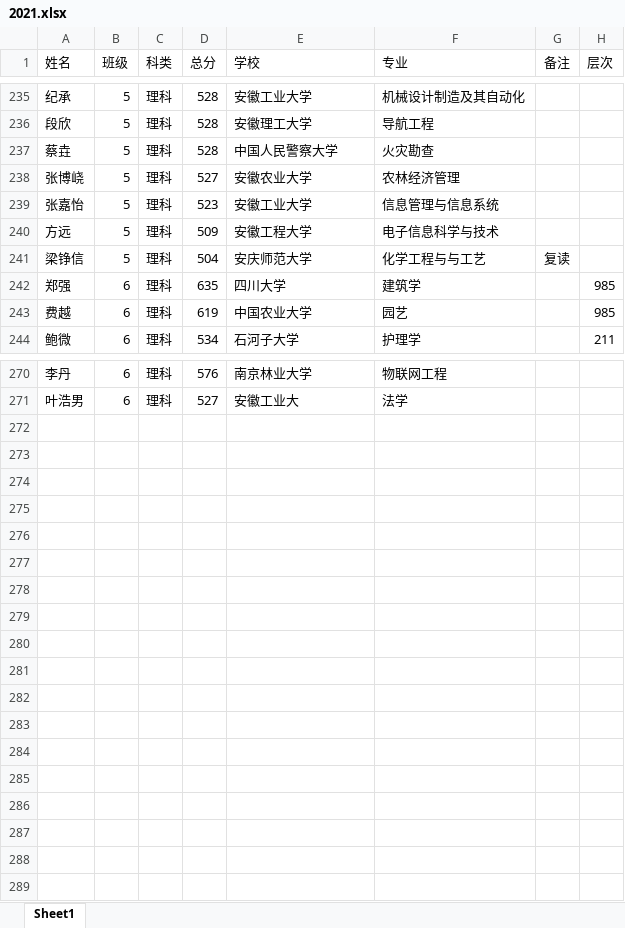
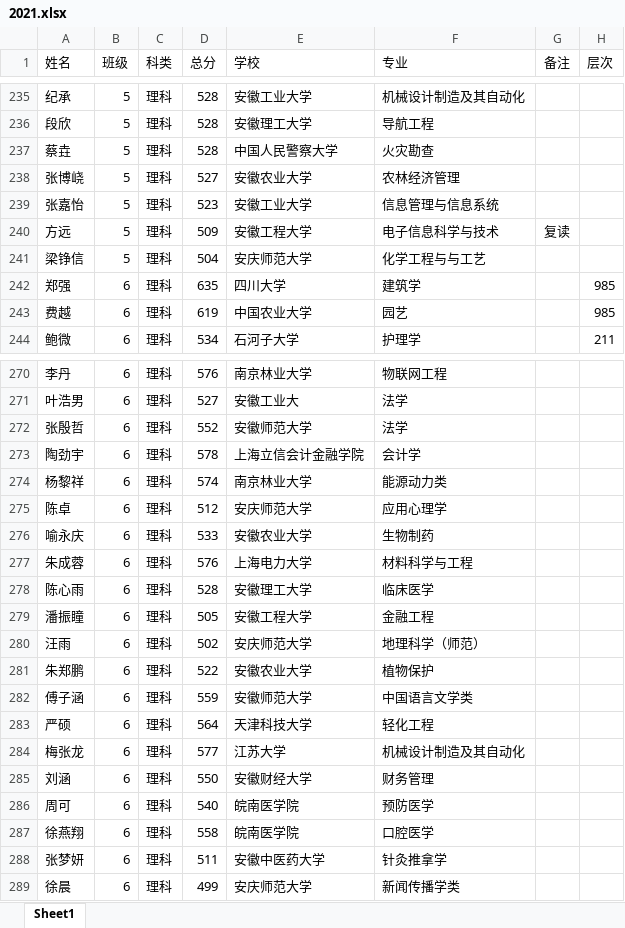
Before and after one commit to shawroger/gaokao, an Excel workbook: @data/2021.xlsx, sheet Sheet1, drawn as a sheet; only a part is shown, gaps mark what is left out; values as stored, in another font and other column widths than the file's, no borders; the diff names each change by its address in the sheet, - before the commit and + after, or states it on an @@ line.

```diff
--- a/@data/2021.xlsx (sheet Sheet1)
+++ b/@data/2021.xlsx (sheet Sheet1)
-G240 (备注): (empty)
+G240 (备注): 复读
-G241 (备注): 复读
+G241 (备注): (empty)
+row 272: 张殷哲 | 6 | 理科 | 552 | 安徽师范大学 | 法学
+row 273: 陶劲宇 | 6 | 理科 | 578 | 上海立信会计金融学院 | 会计学
+row 274: 杨黎祥 | 6 | 理科 | 574 | 南京林业大学 | 能源动力类
+row 275: 陈卓 | 6 | 理科 | 512 | 安庆师范大学 | 应用心理学
+row 276: 喻永庆 | 6 | 理科 | 533 | 安徽农业大学 | 生物制药
+row 277: 朱成蓉 | 6 | 理科 | 576 | 上海电力大学 | 材料科学与工程
+row 278: 陈心雨 | 6 | 理科 | 528 | 安徽理工大学 | 临床医学
+row 279: 潘振瞳 | 6 | 理科 | 505 | 安徽工程大学 | 金融工程
+row 280: 汪雨 | 6 | 理科 | 502 | 安庆师范大学 | 地理科学（师范）
+row 281: 朱郑鹏 | 6 | 理科 | 522 | 安徽农业大学 | 植物保护
+row 282: 傅子涵 | 6 | 理科 | 559 | 安徽师范大学 | 中国语言文学类
+row 283: 严硕 | 6 | 理科 | 564 | 天津科技大学 | 轻化工程
+row 284: 梅张龙 | 6 | 理科 | 577 | 江苏大学 | 机械设计制造及其自动化
+row 285: 刘涵 | 6 | 理科 | 550 | 安徽财经大学 | 财务管理
+row 286: 周可 | 6 | 理科 | 540 | 皖南医学院 | 预防医学
+row 287: 徐燕翔 | 6 | 理科 | 558 | 皖南医学院 | 口腔医学
+row 288: 张梦妍 | 6 | 理科 | 511 | 安徽中医药大学 | 针灸推拿学
+row 289: 徐晨 | 6 | 理科 | 499 | 安庆师范大学 | 新闻传播学类
```
Also changed, not shown: 1 other file.
